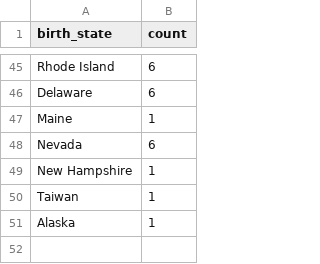
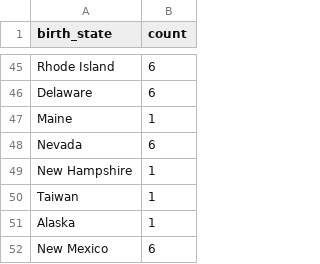
Before and after one commit to apra28/FIT3179, a CSV file: nba_map_data.csv, drawn as a sheet; only a part is shown, gaps mark what is left out.

Commit message:
Update nba_map_data.csv

```diff
--- a/nba_map_data.csv
+++ b/nba_map_data.csv
@@ -51 +51,2 @@ Taiwan,1
 Alaska,1
+New Mexico,6
```
